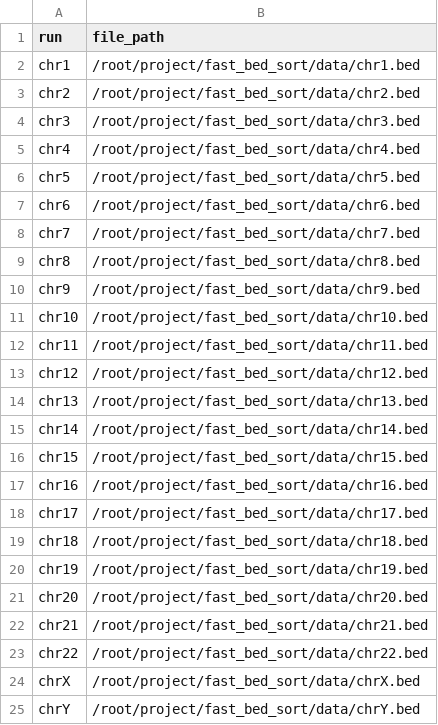
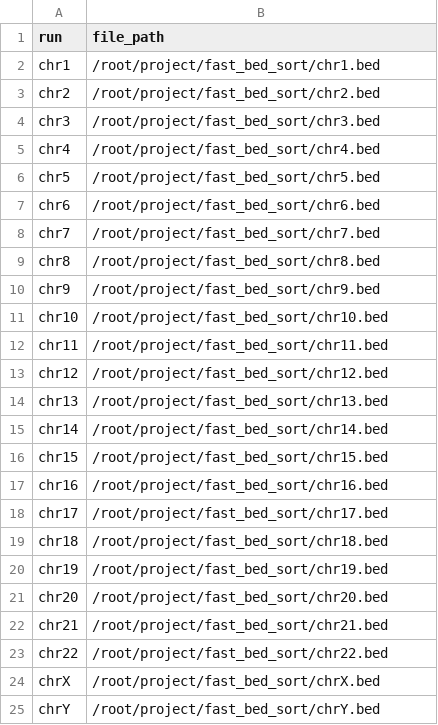
Before and after one commit to rohits1111/Quick_bed_sort, a TSV file: standard_selection.tsv, drawn as a sheet.

Commit message:
Update standard_selection.tsv

```diff
--- a/standard_selection.tsv
+++ b/standard_selection.tsv
@@ -1,25 +1,25 @@
 run	file_path
-chr1	/root/project/fast_bed_sort/data/chr1.bed
-chr2	/root/project/fast_bed_sort/data/chr2.bed
-chr3	/root/project/fast_bed_sort/data/chr3.bed
-chr4	/root/project/fast_bed_sort/data/chr4.bed
-chr5	/root/project/fast_bed_sort/data/chr5.bed
-chr6	/root/project/fast_bed_sort/data/chr6.bed
-chr7	/root/project/fast_bed_sort/data/chr7.bed
-chr8	/root/project/fast_bed_sort/data/chr8.bed
-chr9	/root/project/fast_bed_sort/data/chr9.bed
-chr10	/root/project/fast_bed_sort/data/chr10.bed
-chr11	/root/project/fast_bed_sort/data/chr11.bed
-chr12	/root/project/fast_bed_sort/data/chr12.bed
-chr13	/root/project/fast_bed_sort/data/chr13.bed
-chr14	/root/project/fast_bed_sort/data/chr14.bed
-chr15	/root/project/fast_bed_sort/data/chr15.bed
-chr16	/root/project/fast_bed_sort/data/chr16.bed
-chr17	/root/project/fast_bed_sort/data/chr17.bed
-chr18	/root/project/fast_bed_sort/data/chr18.bed
-chr19	/root/project/fast_bed_sort/data/chr19.bed
-chr20	/root/project/fast_bed_sort/data/chr20.bed
-chr21	/root/project/fast_bed_sort/data/chr21.bed
-chr22	/root/project/fast_bed_sort/data/chr22.bed
-chrX	/root/project/fast_bed_sort/data/chrX.bed
-chrY	/root/project/fast_bed_sort/data/chrY.bed
+chr1	/root/project/fast_bed_sort/chr1.bed
+chr2	/root/project/fast_bed_sort/chr2.bed
+chr3	/root/project/fast_bed_sort/chr3.bed
+chr4	/root/project/fast_bed_sort/chr4.bed
+chr5	/root/project/fast_bed_sort/chr5.bed
+chr6	/root/project/fast_bed_sort/chr6.bed
+chr7	/root/project/fast_bed_sort/chr7.bed
+chr8	/root/project/fast_bed_sort/chr8.bed
+chr9	/root/project/fast_bed_sort/chr9.bed
+chr10	/root/project/fast_bed_sort/chr10.bed
+chr11	/root/project/fast_bed_sort/chr11.bed
+chr12	/root/project/fast_bed_sort/chr12.bed
+chr13	/root/project/fast_bed_sort/chr13.bed
+chr14	/root/project/fast_bed_sort/chr14.bed
+chr15	/root/project/fast_bed_sort/chr15.bed
+chr16	/root/project/fast_bed_sort/chr16.bed
+chr17	/root/project/fast_bed_sort/chr17.bed
+chr18	/root/project/fast_bed_sort/chr18.bed
+chr19	/root/project/fast_bed_sort/chr19.bed
+chr20	/root/project/fast_bed_sort/chr20.bed
+chr21	/root/project/fast_bed_sort/chr21.bed
+chr22	/root/project/fast_bed_sort/chr22.bed
+chrX	/root/project/fast_bed_sort/chrX.bed
+chrY	/root/project/fast_bed_sort/chrY.bed
```
